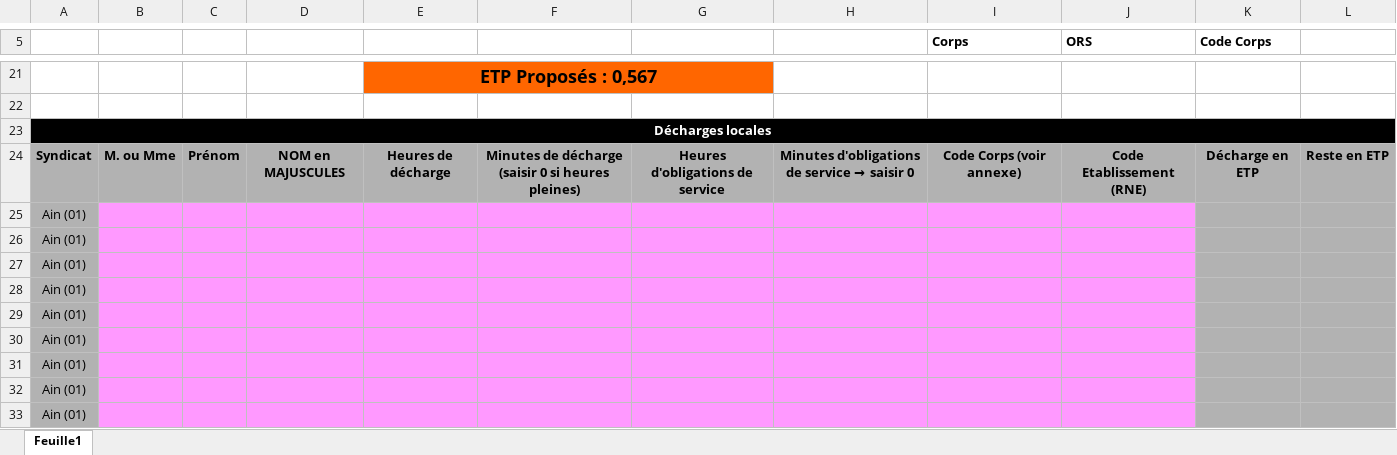
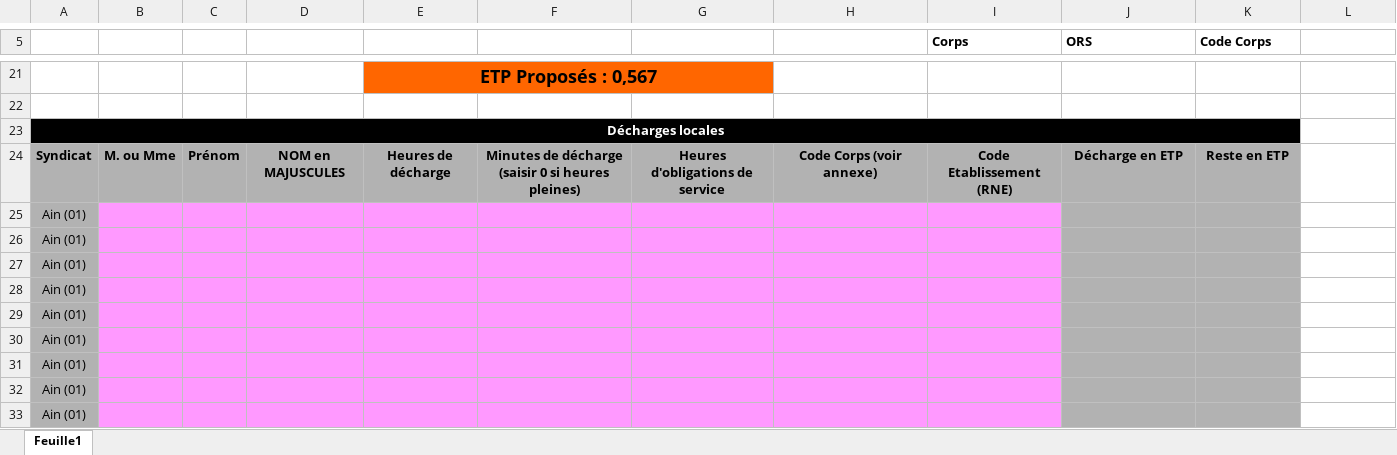
Before and after one commit to Brndan/pytab, an Excel workbook: template2021-2022.xlsx, sheet Feuille1, drawn as a sheet; only a part is shown, gaps mark what is left out; values as stored, in another font and other column widths than the file's, no borders; the diff covers the shown part only; the diff names each change by its address in the sheet, - before the commit and + after, or states it on an @@ line.

Commit message:
Retiré la colonne minutes d’ORS

```diff
--- a/template2021-2022.xlsx (sheet Feuille1)
+++ b/template2021-2022.xlsx (sheet Feuille1)
-A23:L23 merged
+A23:K23 merged
-L23 fill: #000000
+L23 fill: none
@@ H24: Minutes d'obligations de service → saisir 0 → Code Corps (voir annexe) @@
-I24 (Corps): Code Corps (voir annexe)
+I24 (Corps): Code Etablissement (RNE)
-J24 (ORS): Code Etablissement (RNE)
+J24 (ORS): Décharge en ETP
-K24 (Code Corps): Décharge en ETP
+K24 (Code Corps): Reste en ETP
-L24: Reste en ETP
+L24: (empty)
-L24:L33 fill: #B2B2B2
+L24:L33 fill: none
-J25:J33 fill: #FF99FF
+J25:J33 fill: #B2B2B2
```
Also changed, not shown: cell formats and merged cells elsewhere in this sheet.
